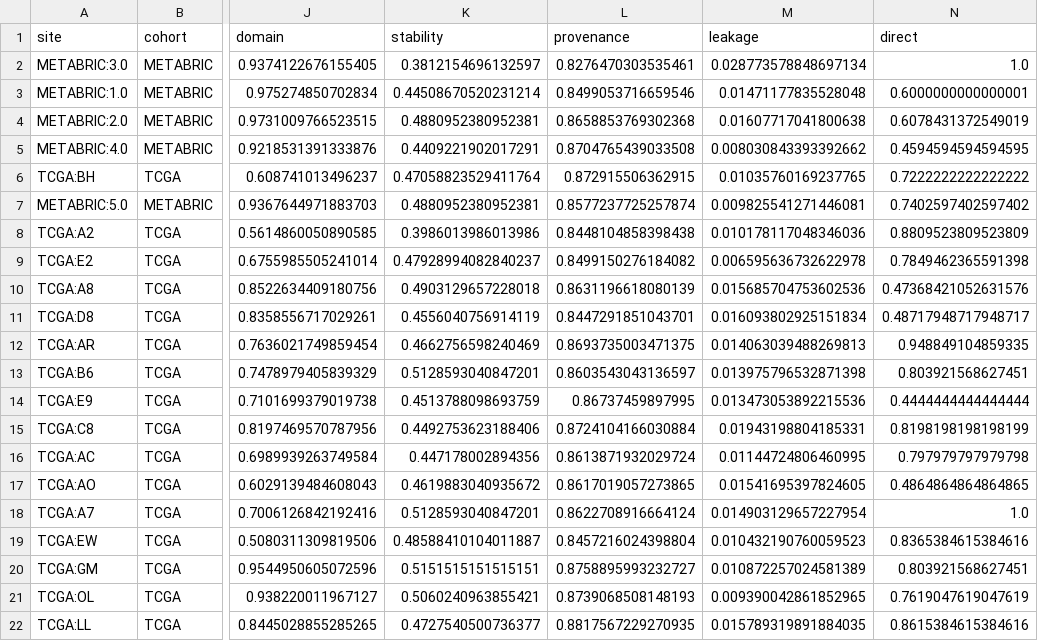
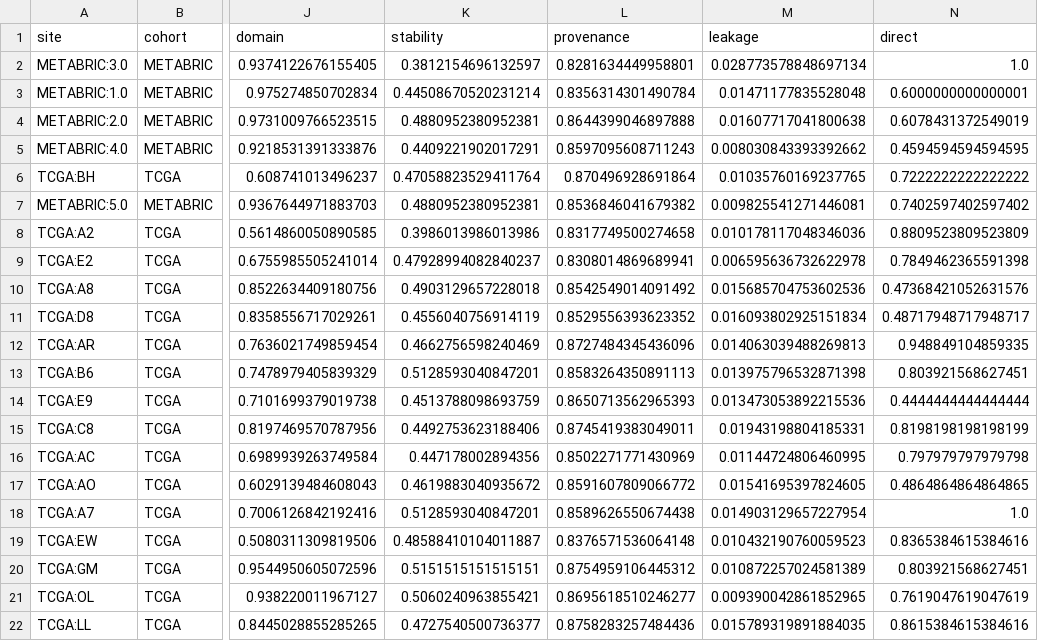
Before and after one commit to sarthaksaptarshi/trace-multiomic-audit, a CSV file: real_data/results_twocohort.csv, drawn as a sheet; only a part is shown, gaps mark what is left out; the diff names each change by its address in the sheet, - before the commit and + after, or states it on an @@ line.

```diff
--- a/real_data/results_twocohort.csv
+++ b/real_data/results_twocohort.csv
-L2 (provenance): 0.8276470303535461
+L2 (provenance): 0.8281634449958801
-L3 (provenance): 0.8499053716659546
+L3 (provenance): 0.8356314301490784
-L4 (provenance): 0.8658853769302368
+L4 (provenance): 0.8644399046897888
-L5 (provenance): 0.8704765439033508
+L5 (provenance): 0.8597095608711243
-L6 (provenance): 0.872915506362915
+L6 (provenance): 0.870496928691864
-L7 (provenance): 0.8577237725257874
+L7 (provenance): 0.8536846041679382
-L8 (provenance): 0.8448104858398438
+L8 (provenance): 0.8317749500274658
-L9 (provenance): 0.8499150276184082
+L9 (provenance): 0.8308014869689941
-L10 (provenance): 0.8631196618080139
+L10 (provenance): 0.8542549014091492
-L11 (provenance): 0.8447291851043701
+L11 (provenance): 0.8529556393623352
-L12 (provenance): 0.8693735003471375
+L12 (provenance): 0.8727484345436096
-L13 (provenance): 0.8603543043136597
+L13 (provenance): 0.8583264350891113
-L14 (provenance): 0.86737459897995
+L14 (provenance): 0.8650713562965393
-L15 (provenance): 0.8724104166030884
+L15 (provenance): 0.8745419383049011
-L16 (provenance): 0.8613871932029724
+L16 (provenance): 0.8502271771430969
-L17 (provenance): 0.8617019057273865
+L17 (provenance): 0.8591607809066772
-L18 (provenance): 0.8622708916664124
+L18 (provenance): 0.8589626550674438
-L19 (provenance): 0.8457216024398804
+L19 (provenance): 0.8376571536064148
-L20 (provenance): 0.8758895993232727
+L20 (provenance): 0.8754959106445312
-L21 (provenance): 0.8739068508148193
+L21 (provenance): 0.8695618510246277
-L22 (provenance): 0.8817567229270935
+L22 (provenance): 0.8758283257484436
```
Also changed, not shown: real_data/glioma_pilot4.csv, real_data/results_TCGA_BRCA_fixed.csv, 16 other files.
